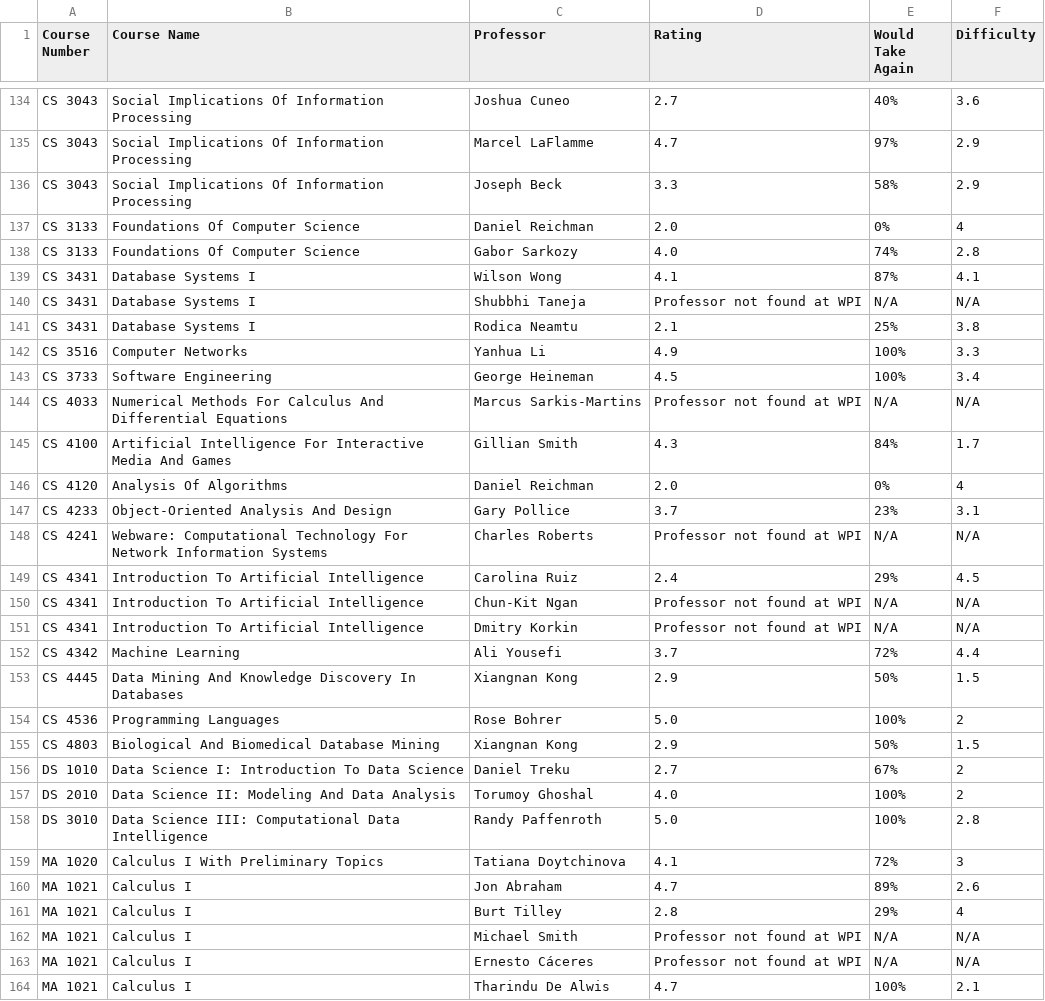
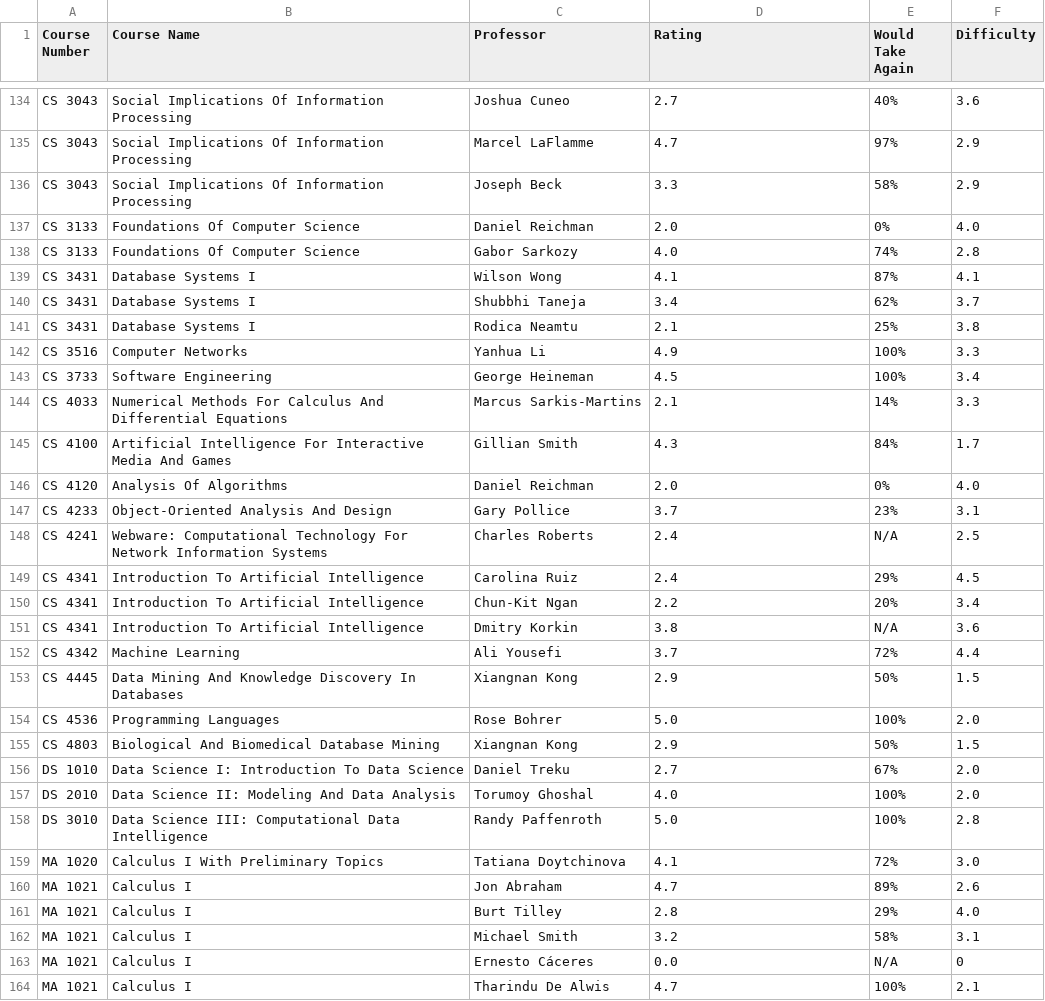
Before and after one commit to amicarellade/WPI-Student-Course-Optimization-23-24, a CSV file: courses_and_professors_with_ratings.csv, drawn as a sheet; only a part is shown, gaps mark what is left out; the diff covers the shown part only.

```diff
--- a/courses_and_professors_with_ratings.csv
+++ b/courses_and_professors_with_ratings.csv
@@ -136,6 +136,6 @@ CS 3043,Social Implications Of Information Processing   ,   Marcel LaFlamme,4.7,
 CS 3043,Social Implications Of Information Processing   ,   Joseph Beck,3.3,58%,2.9
-CS 3133,Foundations Of Computer Science   ,   Daniel Reichman,2.0,0%,4
+CS 3133,Foundations Of Computer Science   ,   Daniel Reichman,2.0,0%,4.0
 CS 3133,Foundations Of Computer Science   ,   Gabor Sarkozy,4.0,74%,2.8
 CS 3431,Database Systems I   ,   Wilson Wong,4.1,87%,4.1
-CS 3431,Database Systems I   ,   Shubbhi Taneja,Professor not found at WPI,N/A,N/A
+CS 3431,Database Systems I   ,   Shubbhi Taneja,3.4,62%,3.7
 CS 3431,Database Systems I   ,   Rodica Neamtu,2.1,25%,3.8
@@ -143,22 +143,22 @@ CS 3516,Computer Networks   ,   Yanhua Li,4.9,100%,3.3
 CS 3733,Software Engineering   ,   George Heineman,4.5,100%,3.4
-CS 4033,Numerical Methods For Calculus And Differential Equations   ,   Marcus Sarkis-Martins,Professor not found at WPI,N/A,N/A
+CS 4033,Numerical Methods For Calculus And Differential Equations   ,   Marcus Sarkis-Martins,2.1,14%,3.3
 CS 4100,Artificial Intelligence For Interactive Media And Games   ,   Gillian Smith,4.3,84%,1.7
-CS 4120,Analysis Of Algorithms   ,   Daniel Reichman,2.0,0%,4
+CS 4120,Analysis Of Algorithms   ,   Daniel Reichman,2.0,0%,4.0
 CS 4233,Object-Oriented Analysis And Design   ,   Gary Pollice,3.7,23%,3.1
-CS 4241,Webware: Computational Technology For Network Information Systems   ,   Charles Roberts,Professor not found at WPI,N/A,N/A
+CS 4241,Webware: Computational Technology For Network Information Systems   ,   Charles Roberts,2.4,N/A,2.5
 CS 4341,Introduction To Artificial Intelligence   ,   Carolina Ruiz,2.4,29%,4.5
-CS 4341,Introduction To Artificial Intelligence   ,   Chun-Kit Ngan,Professor not found at WPI,N/A,N/A
-CS 4341,Introduction To Artificial Intelligence   ,   Dmitry Korkin,Professor not found at WPI,N/A,N/A
+CS 4341,Introduction To Artificial Intelligence   ,   Chun-Kit Ngan,2.2,20%,3.4
+CS 4341,Introduction To Artificial Intelligence   ,   Dmitry Korkin,3.8,N/A,3.6
 CS 4342,Machine Learning   ,   Ali Yousefi,3.7,72%,4.4
 CS 4445,Data Mining And Knowledge Discovery In Databases   ,   Xiangnan Kong,2.9,50%,1.5
-CS 4536,Programming Languages   ,   Rose Bohrer,5.0,100%,2
+CS 4536,Programming Languages   ,   Rose Bohrer,5.0,100%,2.0
 CS 4803,Biological And Biomedical Database Mining   ,   Xiangnan Kong,2.9,50%,1.5
-DS 1010,Data Science I: Introduction To Data Science   ,   Daniel Treku,2.7,67%,2
-DS 2010,Data Science II: Modeling And Data Analysis   ,   Torumoy Ghoshal,4.0,100%,2
+DS 1010,Data Science I: Introduction To Data Science   ,   Daniel Treku,2.7,67%,2.0
+DS 2010,Data Science II: Modeling And Data Analysis   ,   Torumoy Ghoshal,4.0,100%,2.0
 DS 3010,Data Science III: Computational Data Intelligence   ,   Randy Paffenroth,5.0,100%,2.8
-MA 1020,Calculus I With Preliminary Topics   ,   Tatiana Doytchinova,4.1,72%,3
+MA 1020,Calculus I With Preliminary Topics   ,   Tatiana Doytchinova,4.1,72%,3.0
 MA 1021,Calculus I   ,   Jon Abraham,4.7,89%,2.6
-MA 1021,Calculus I   ,   Burt Tilley,2.8,29%,4
-MA 1021,Calculus I   ,   Michael Smith,Professor not found at WPI,N/A,N/A
-MA 1021,Calculus I   ,   Ernesto Cáceres,Professor not found at WPI,N/A,N/A
+MA 1021,Calculus I   ,   Burt Tilley,2.8,29%,4.0
+MA 1021,Calculus I   ,   Michael Smith,3.2,58%,3.1
+MA 1021,Calculus I   ,   Ernesto Cáceres,0.0,N/A,0
 MA 1021,Calculus I   ,   Tharindu De Alwis,4.7,100%,2.1
```
Also changed, not shown: 128 edited cells elsewhere in this file, 2 other files.
